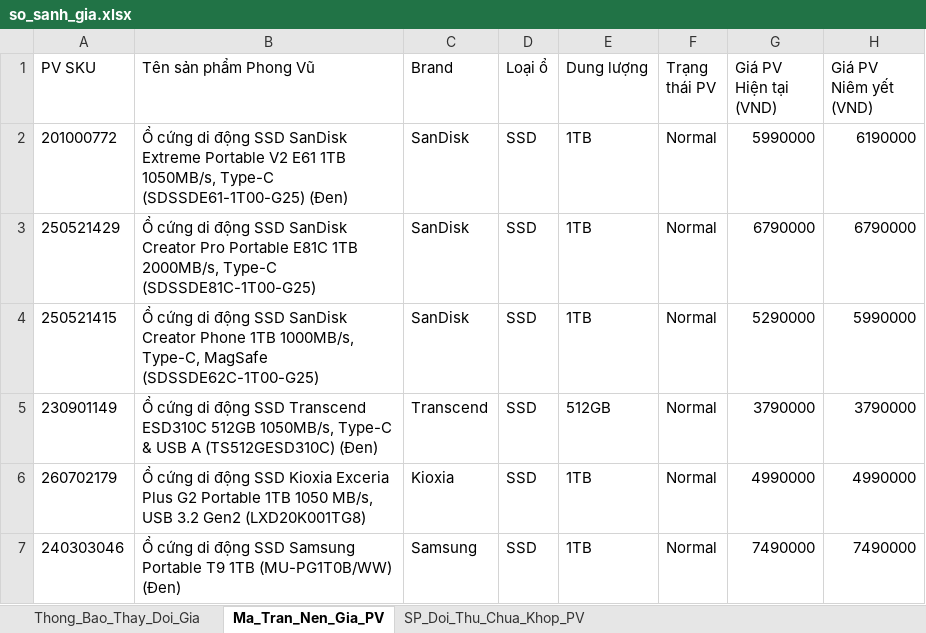
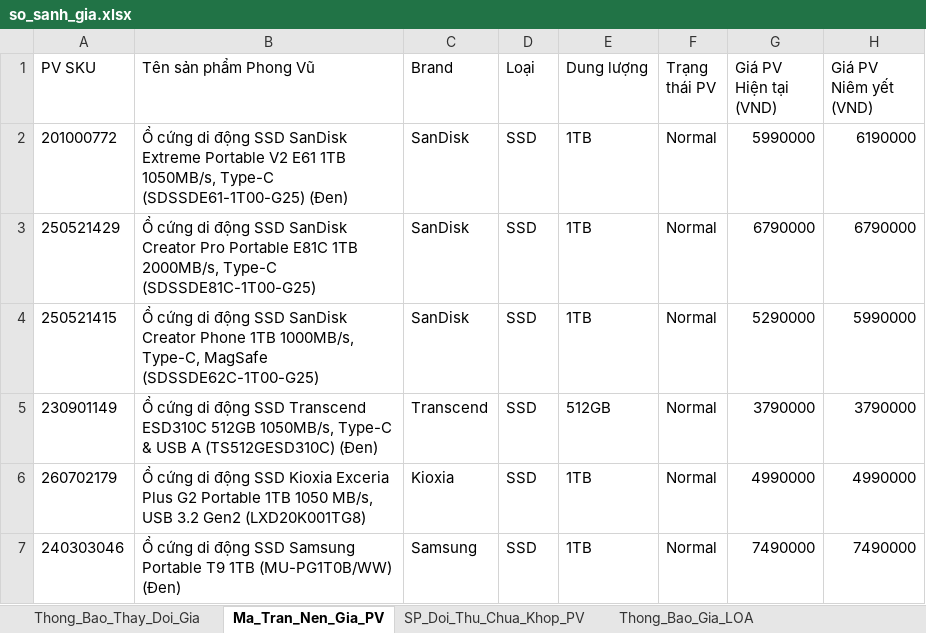
Before and after one commit to VIETPQ1005/Web_report, an Excel workbook: public/data/so_sanh_gia.xlsx, sheet Ma_Tran_Nen_Gia_PV, drawn as a sheet; only a part is shown; values as stored, in another font and other column widths than the file's, no borders; the diff names each change by its address in the sheet, - before the commit and + after, or states it on an @@ line.

```diff
--- a/public/data/so_sanh_gia.xlsx (sheet Ma_Tran_Nen_Gia_PV)
+++ b/public/data/so_sanh_gia.xlsx (sheet Ma_Tran_Nen_Gia_PV)
+sheet tab: Thong_Bao_Gia_LOA
-D1: Loại ổ
+D1: Loại
```
Also changed, not shown: sheet SP_Doi_Thu_Chua_Khop_PV, other sheet tabs, update data/so_sanh_gia.xlsx, 14 other files.
